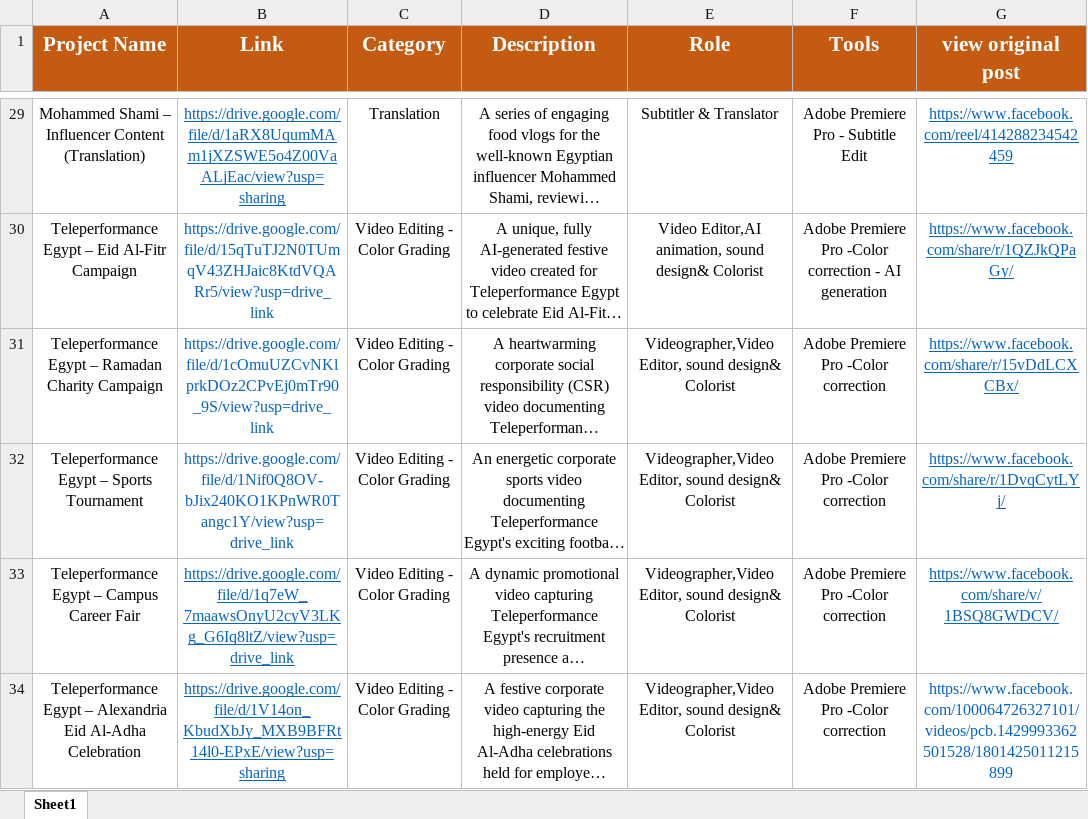
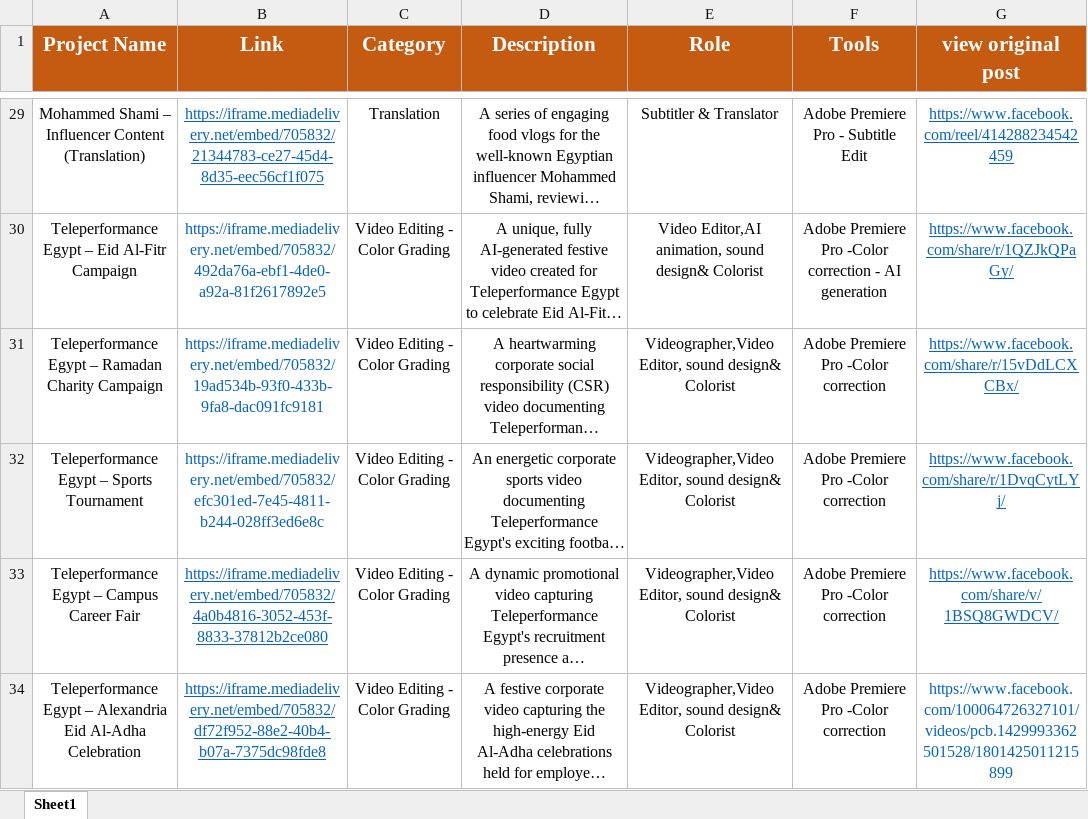
Before and after one commit to em99ve-cyber/IslamAli, an Excel workbook: My portfolio.xlsx, sheet Sheet1, drawn as a sheet; only a part is shown, gaps mark what is left out; long unchanged cells end in …; values as stored, in another font and other column widths than the file's, no borders; the diff covers the shown part only; the diff names each change by its address in the sheet, - before the commit and + after, or states it on an @@ line.

```diff
--- a/My portfolio.xlsx (sheet Sheet1)
+++ b/My portfolio.xlsx (sheet Sheet1)
-B29 (Link): https://drive.google.com/file/d/1aRX8UqumMAm1jXZSWE5o4Z00VaALjEac/view?usp=sharing
+B29 (Link): https://iframe.mediadelivery.net/embed/705832/21344783-ce27-45d4-8d35-eec56cf1f075
-B30 (Link): https://drive.google.com/file/d/15qTuTJ2N0TUmqV43ZHJaic8KtdVQARr5/view?usp=drive_link
+B30 (Link): https://iframe.mediadelivery.net/embed/705832/492da76a-ebf1-4de0-a92a-81f2617892e5
-B31 (Link): https://drive.google.com/file/d/1cOmuUZCvNKlprkDOz2CPvEj0mTr90_9S/view?usp=drive_link
+B31 (Link): https://iframe.mediadelivery.net/embed/705832/19ad534b-93f0-433b-9fa8-dac091fc9181
-B32 (Link): https://drive.google.com/file/d/1Nif0Q8OV-bJix240KO1KPnWR0Tangc1Y/view?usp=drive_link
+B32 (Link): https://iframe.mediadelivery.net/embed/705832/efc301ed-7e45-4811-b244-028ff3ed6e8c
-B33 (Link): https://drive.google.com/file/d/1q7eW_7maawsOnyU2cyV3LKg_G6Iq8ltZ/view?usp=drive_link
+B33 (Link): https://iframe.mediadelivery.net/embed/705832/4a0b4816-3052-453f-8833-37812b2ce080
-B34 (Link): https://drive.google.com/file/d/1V14on_KbudXbJy_MXB9BFRt14l0-EPxE/view?usp=sharing
+B34 (Link): https://iframe.mediadelivery.net/embed/705832/df72f952-88e2-40b4-b07a-7375dc98fde8
```
Also changed, not shown: 27 edited cells elsewhere in this sheet, 38 other files.
